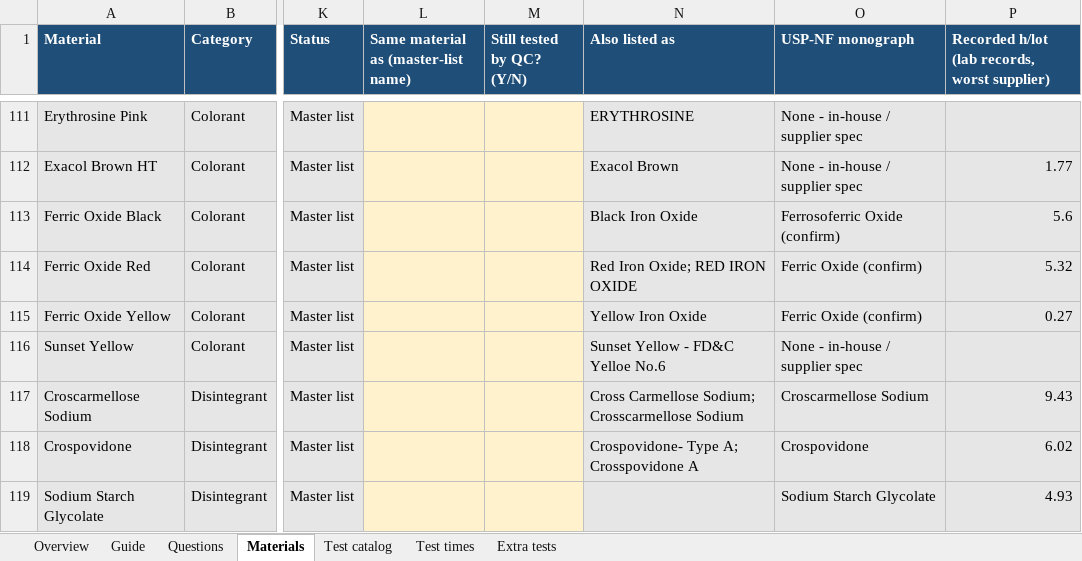
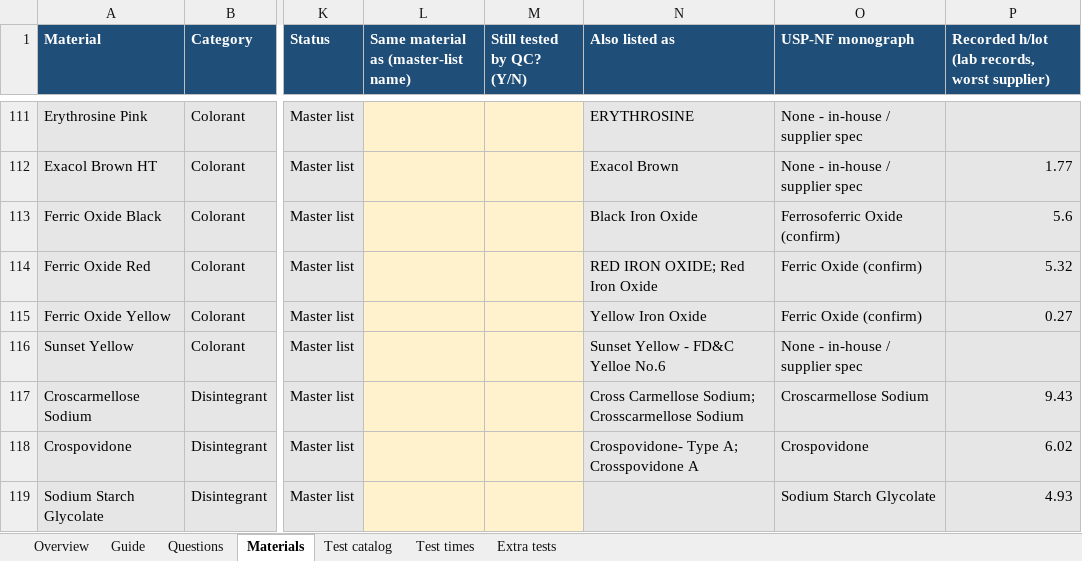
Before and after one commit to rezasiavoshi/fprm, an Excel workbook: questionnaires/RM_Analyst_Questionnaire.xlsx, sheet Materials, drawn as a sheet; only a part is shown, gaps mark what is left out; values as stored, in another font and other column widths than the file's, no borders; the diff names each change by its address in the sheet, - before the commit and + after, or states it on an @@ line.

```diff
--- a/questionnaires/RM_Analyst_Questionnaire.xlsx (sheet Materials)
+++ b/questionnaires/RM_Analyst_Questionnaire.xlsx (sheet Materials)
-N114 (Also listed as): Red Iron Oxide; RED IRON OXIDE
+N114 (Also listed as): RED IRON OXIDE; Red Iron Oxide
```
Also changed, not shown: sheet Guide, questionnaires/FP_Analyst_Questionnaire.xlsx, 1 other file.
